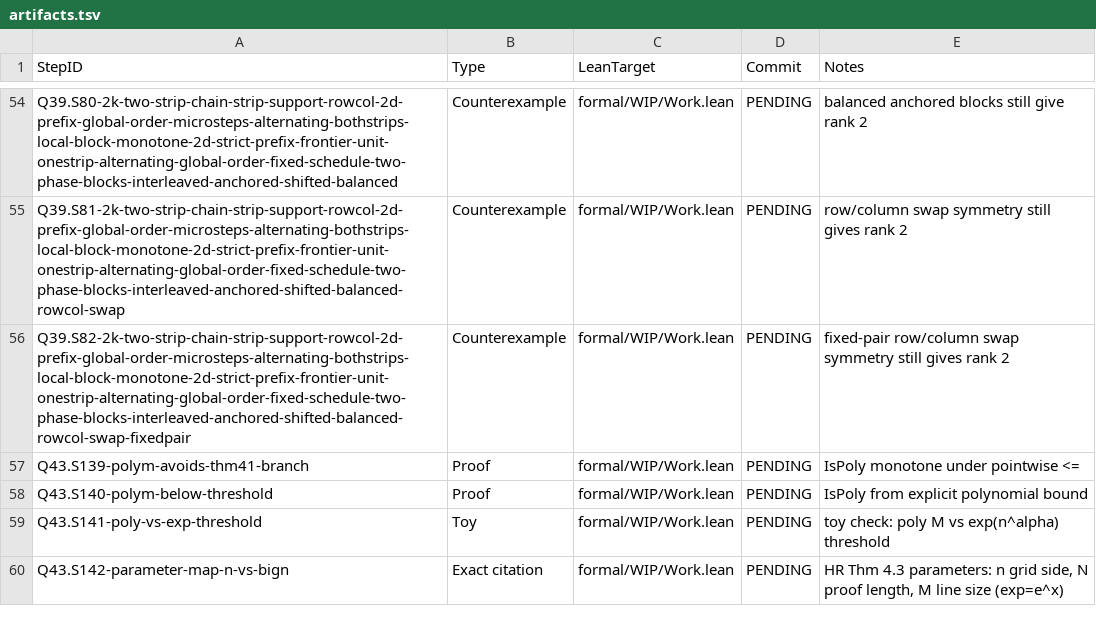
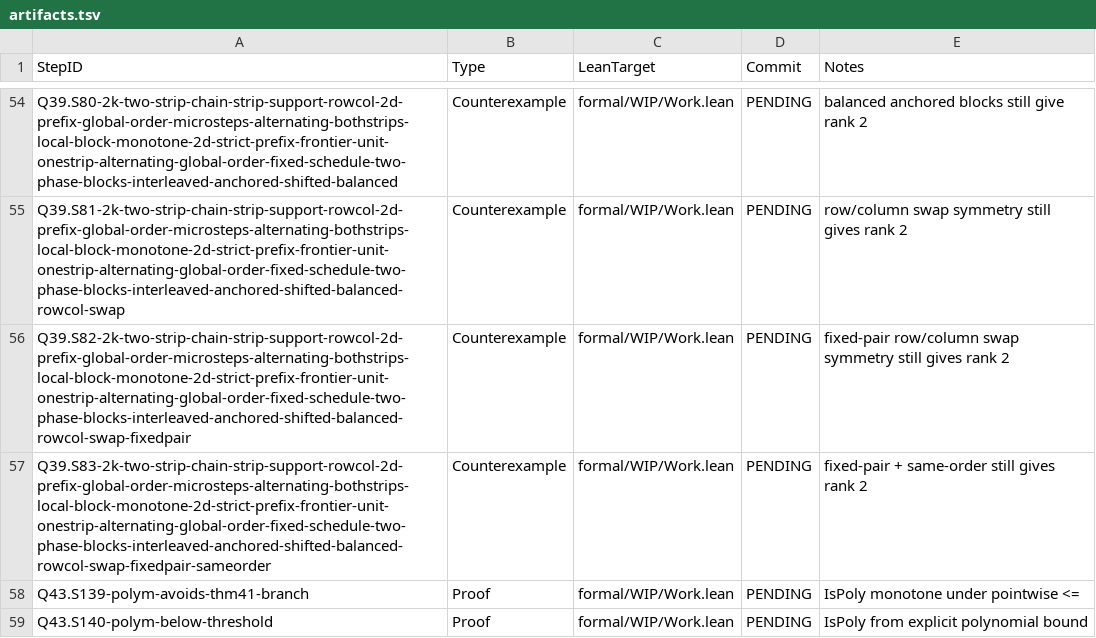
Before and after one commit to Xopoko/Experiment-26_P_vs_NP, a TSV file: docs/artifacts.tsv, drawn as a sheet; only a part is shown, gaps mark what is left out; the shorter side is filled out with more unchanged rows; the diff names each change by its address in the sheet, - before the commit and + after, or states it on an @@ line.

Commit message:
Q39.S83-2k-two-strip-chain-strip-support-rowcol-2d-prefix-global-order-microsteps-alternating-bothstrips-local-block-monotone-2d-strict-prefix-frontier-unit-onestrip-alternating-global-order-fixed-schedule-two-phase-blocks-interleaved-anchored-shifted-balanced-rowcol-swap-fixedpair-sameorder: Counterexample — fixed-pair + same-order gives rank 2

```diff
--- a/docs/artifacts.tsv
+++ b/docs/artifacts.tsv
+row 57: Q39.S83-2k-two-strip-chain-strip-support-rowcol-2d-prefix-global-order-microsteps-alternating-bothstrips-local-block-monotone-2d-strict-prefix-frontier-unit-onestrip-alternating-global-order-fixed-schedule-two-phase-blocks-interleaved-anchored-shifted-balanced-rowcol-swap-fixedpair-sameorder | Counterexample | formal/WIP/Work.lean | PENDING | fixed-pair + same-order still gives rank 2
```
Also changed, not shown: 5 other files.
